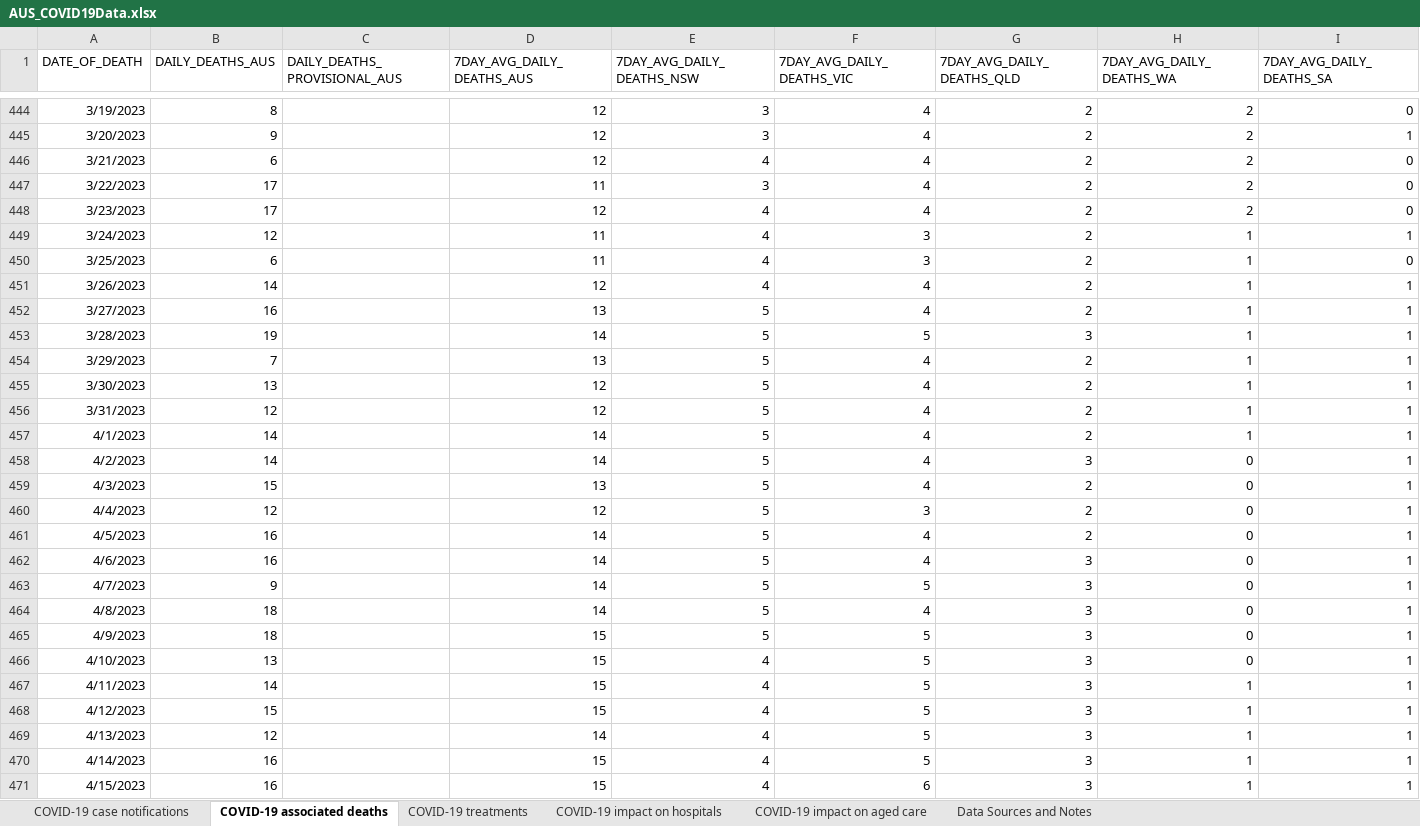
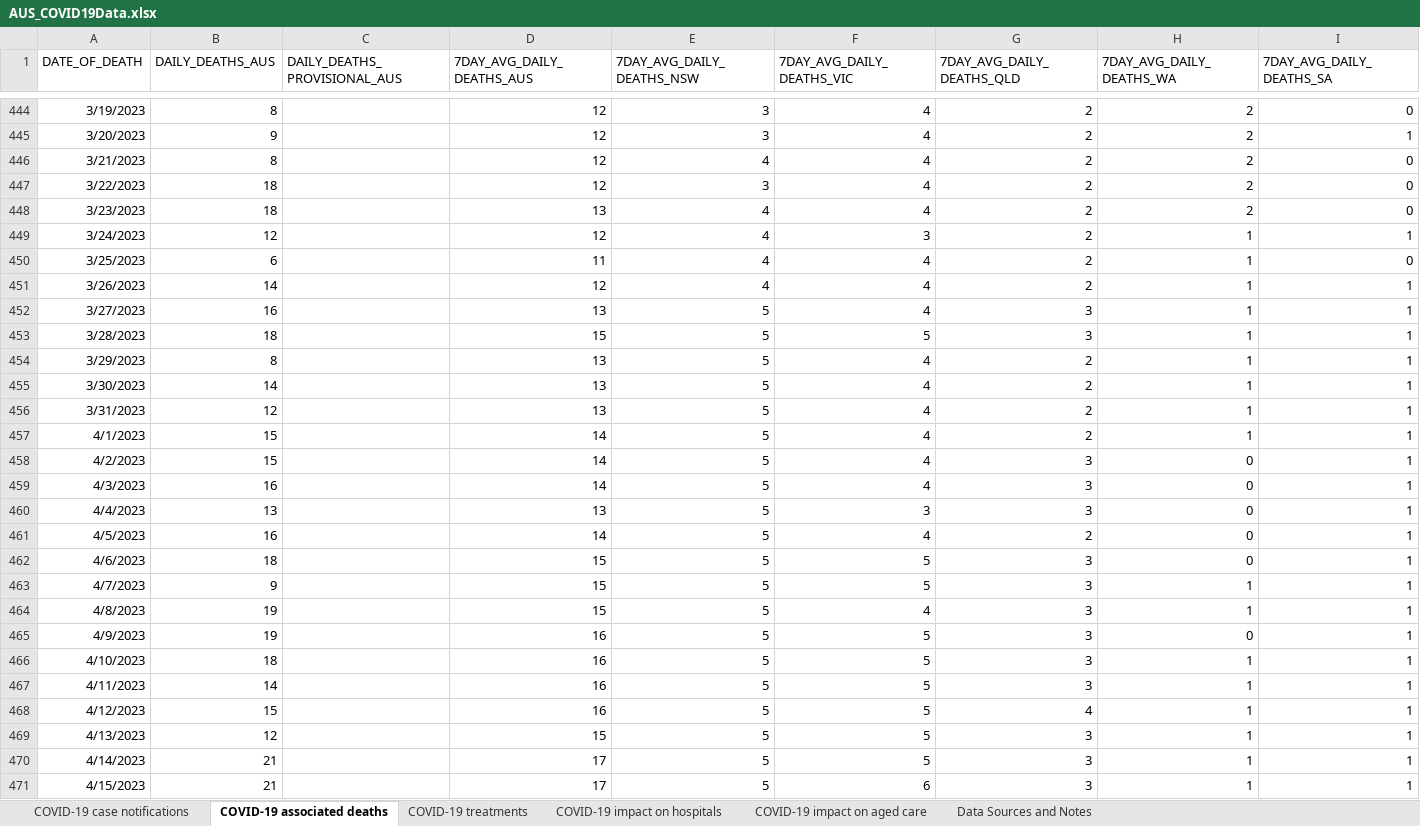
Before and after one commit to dbRaevn/covid19, an Excel workbook: pandemic/AUS_COVID19Data.xlsx, sheet COVID-19 associated deaths, drawn as a sheet; only a part is shown, gaps mark what is left out; values as stored, in another font and other column widths than the file's, no borders; the diff covers the shown part only; the diff names each change by its address in the sheet, - before the commit and + after, or states it on an @@ line.

Commit message:
Update AUS_COVID19Data.xlsx

```diff
--- a/pandemic/AUS_COVID19Data.xlsx (sheet COVID-19 associated deaths)
+++ b/pandemic/AUS_COVID19Data.xlsx (sheet COVID-19 associated deaths)
-B446 (DAILY_DEATHS_AUS): 6
+B446 (DAILY_DEATHS_AUS): 8
-B447:B448 (DAILY_DEATHS_AUS): 17
+B447:B448 (DAILY_DEATHS_AUS): 18
-D447 (7DAY_AVG_DAILY_DEATHS_AUS): 11
+D447 (7DAY_AVG_DAILY_DEATHS_AUS): 12
-D448 (7DAY_AVG_DAILY_DEATHS_AUS): 12
+D448 (7DAY_AVG_DAILY_DEATHS_AUS): 13
-D449 (7DAY_AVG_DAILY_DEATHS_AUS): 11
+D449 (7DAY_AVG_DAILY_DEATHS_AUS): 12
-F450 (7DAY_AVG_DAILY_DEATHS_VIC): 3
+F450 (7DAY_AVG_DAILY_DEATHS_VIC): 4
-G452 (7DAY_AVG_DAILY_DEATHS_QLD): 2
+G452 (7DAY_AVG_DAILY_DEATHS_QLD): 3
-B453 (DAILY_DEATHS_AUS): 19
+B453 (DAILY_DEATHS_AUS): 18
-D453 (7DAY_AVG_DAILY_DEATHS_AUS): 14
+D453 (7DAY_AVG_DAILY_DEATHS_AUS): 15
-B454 (DAILY_DEATHS_AUS): 7
+B454 (DAILY_DEATHS_AUS): 8
-B455 (DAILY_DEATHS_AUS): 13
+B455 (DAILY_DEATHS_AUS): 14
-D455:D456 (7DAY_AVG_DAILY_DEATHS_AUS): 12
+D455:D456 (7DAY_AVG_DAILY_DEATHS_AUS): 13
-B457:B458 (DAILY_DEATHS_AUS): 14
+B457:B458 (DAILY_DEATHS_AUS): 15
-B459 (DAILY_DEATHS_AUS): 15
+B459 (DAILY_DEATHS_AUS): 16
-D459 (7DAY_AVG_DAILY_DEATHS_AUS): 13
+D459 (7DAY_AVG_DAILY_DEATHS_AUS): 14
-G459:G460 (7DAY_AVG_DAILY_DEATHS_QLD): 2
+G459:G460 (7DAY_AVG_DAILY_DEATHS_QLD): 3
-B460 (DAILY_DEATHS_AUS): 12
+B460 (DAILY_DEATHS_AUS): 13
-D460 (7DAY_AVG_DAILY_DEATHS_AUS): 12
+D460 (7DAY_AVG_DAILY_DEATHS_AUS): 13
-B462 (DAILY_DEATHS_AUS): 16
+B462 (DAILY_DEATHS_AUS): 18
-D462:D464 (7DAY_AVG_DAILY_DEATHS_AUS): 14
+D462:D464 (7DAY_AVG_DAILY_DEATHS_AUS): 15
-F462 (7DAY_AVG_DAILY_DEATHS_VIC): 4
+F462 (7DAY_AVG_DAILY_DEATHS_VIC): 5
-H463:H464 (7DAY_AVG_DAILY_DEATHS_WA): 0
+H463:H464 (7DAY_AVG_DAILY_DEATHS_WA): 1
-B464:B465 (DAILY_DEATHS_AUS): 18
+B464:B465 (DAILY_DEATHS_AUS): 19
-D465:D468 (7DAY_AVG_DAILY_DEATHS_AUS): 15
+D465:D468 (7DAY_AVG_DAILY_DEATHS_AUS): 16
-B466 (DAILY_DEATHS_AUS): 13
+B466 (DAILY_DEATHS_AUS): 18
-E466:E471 (7DAY_AVG_DAILY_DEATHS_NSW): 4
+E466:E471 (7DAY_AVG_DAILY_DEATHS_NSW): 5
-H466 (7DAY_AVG_DAILY_DEATHS_WA): 0
+H466 (7DAY_AVG_DAILY_DEATHS_WA): 1
-G468 (7DAY_AVG_DAILY_DEATHS_QLD): 3
+G468 (7DAY_AVG_DAILY_DEATHS_QLD): 4
-D469 (7DAY_AVG_DAILY_DEATHS_AUS): 14
+D469 (7DAY_AVG_DAILY_DEATHS_AUS): 15
-B470:B471 (DAILY_DEATHS_AUS): 16
+B470:B471 (DAILY_DEATHS_AUS): 21
-D470:D471 (7DAY_AVG_DAILY_DEATHS_AUS): 15
+D470:D471 (7DAY_AVG_DAILY_DEATHS_AUS): 17
```
Also changed, not shown: 14 added rows, 7 removed rows and 107 edited cells elsewhere in this sheet, sheet COVID-19 impact on aged care, sheet COVID-19 impact on hospitals, sheet COVID-19 case notifications, sheet COVID-19 treatments, sheet Data Sources and Notes.
